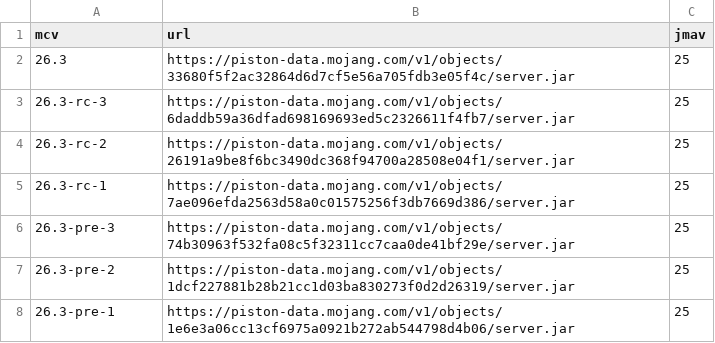
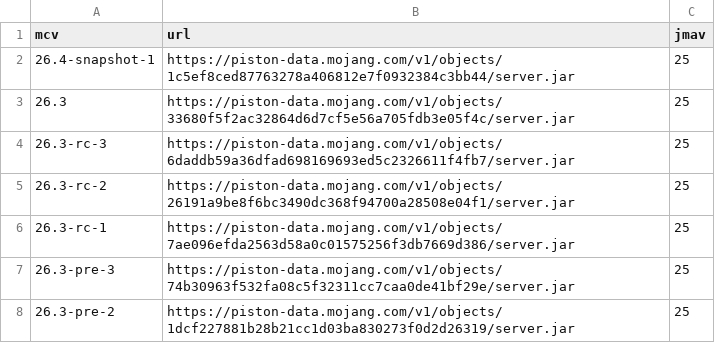
Before and after one commit to df78mods/mc-java-vanilla-server-docker, a CSV file: scripts/available_versions.csv, drawn as a sheet; only a part is shown; the shorter side is filled out with more unchanged rows.

```diff
--- a/scripts/available_versions.csv
+++ b/scripts/available_versions.csv
@@ -1,2 +1,3 @@
 mcv|url|jmav
+26.4-snapshot-1|https://piston-data.mojang.com/v1/objects/1c5ef8ced87763278a406812e7f0932384c3bb44/server.jar|25
 26.3|https://piston-data.mojang.com/v1/objects/33680f5f2ac32864d6d7cf5e56a705fdb3e05f4c/server.jar|25
```
